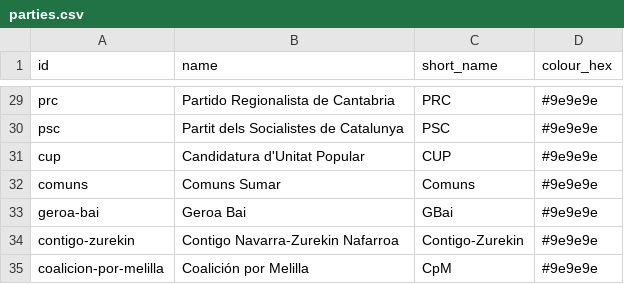
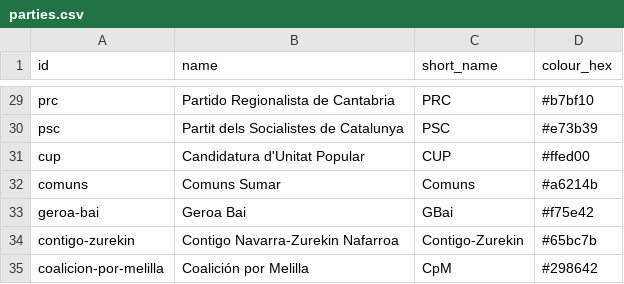
Before and after one commit to JuanAntonioLeonOjeda/context-back, a CSV file: data/governments/parties.csv, drawn as a sheet; only a part is shown, gaps mark what is left out; the diff covers the shown part only; the diff names each change by its address in the sheet, - before the commit and + after, or states it on an @@ line.

```diff
--- a/data/governments/parties.csv
+++ b/data/governments/parties.csv
-D29 (colour_hex): #9e9e9e
+D29 (colour_hex): #b7bf10
-D30 (colour_hex): #9e9e9e
+D30 (colour_hex): #e73b39
-D31 (colour_hex): #9e9e9e
+D31 (colour_hex): #ffed00
-D32 (colour_hex): #9e9e9e
+D32 (colour_hex): #a6214b
-D33 (colour_hex): #9e9e9e
+D33 (colour_hex): #f75e42
-D34 (colour_hex): #9e9e9e
+D34 (colour_hex): #65bc7b
-D35 (colour_hex): #9e9e9e
+D35 (colour_hex): #298642
```
Also changed, not shown: 26 edited cells elsewhere in this file, 3 other files.
